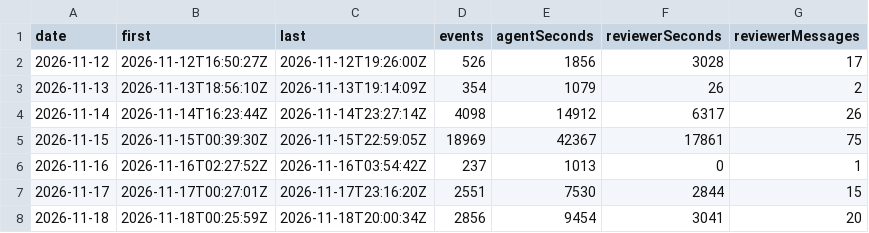
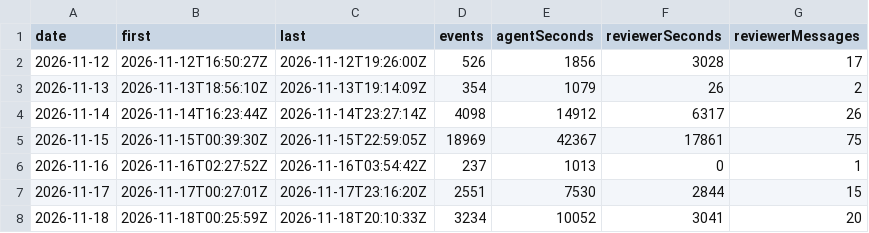
Before and after one commit to betsalel-williamson/ncurses, a CSV file: site/data/session/daily.csv, drawn as a sheet.

```diff
--- a/site/data/session/daily.csv
+++ b/site/data/session/daily.csv
@@ -7,2 +7,2 @@ date,first,last,events,agentSeconds,reviewerSeconds,reviewerMessages
 2026-11-17,2026-11-17T00:27:01Z,2026-11-17T23:16:20Z,2551,7530,2844,15
-2026-11-18,2026-11-18T00:25:59Z,2026-11-18T20:00:34Z,2856,9454,3041,20
+2026-11-18,2026-11-18T00:25:59Z,2026-11-18T20:10:33Z,3234,10052,3041,20
```
Also changed, not shown: 2 other files.
